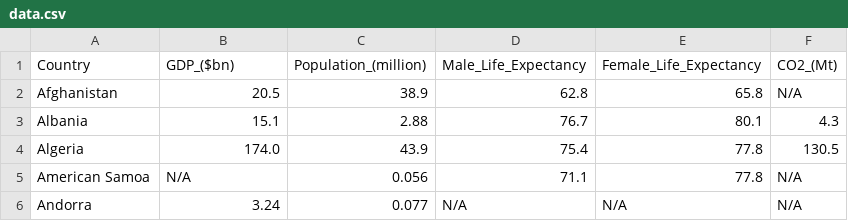
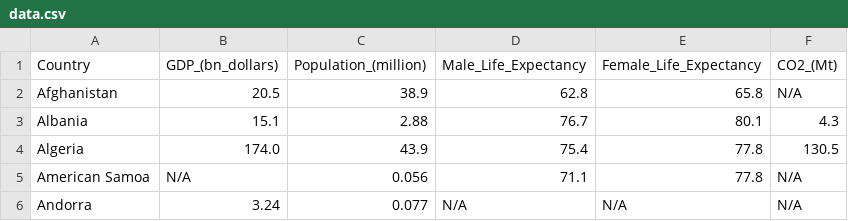
Before and after one commit to tkwoodstock/CS50x_Final_Project, a CSV file: resources/data.csv, drawn as a sheet.

Commit message:
upload csv

```diff
--- a/resources/data.csv
+++ b/resources/data.csv
@@ -1,2 +1,2 @@
-Country,GDP_($bn),Population_(million),Male_Life_Expectancy,Female_Life_Expectancy,CO2_(Mt)
+Country,GDP_(bn_dollars),Population_(million),Male_Life_Expectancy,Female_Life_Expectancy,CO2_(Mt)
 Afghanistan,20.5,38.9,62.8,65.8,N/A
```
